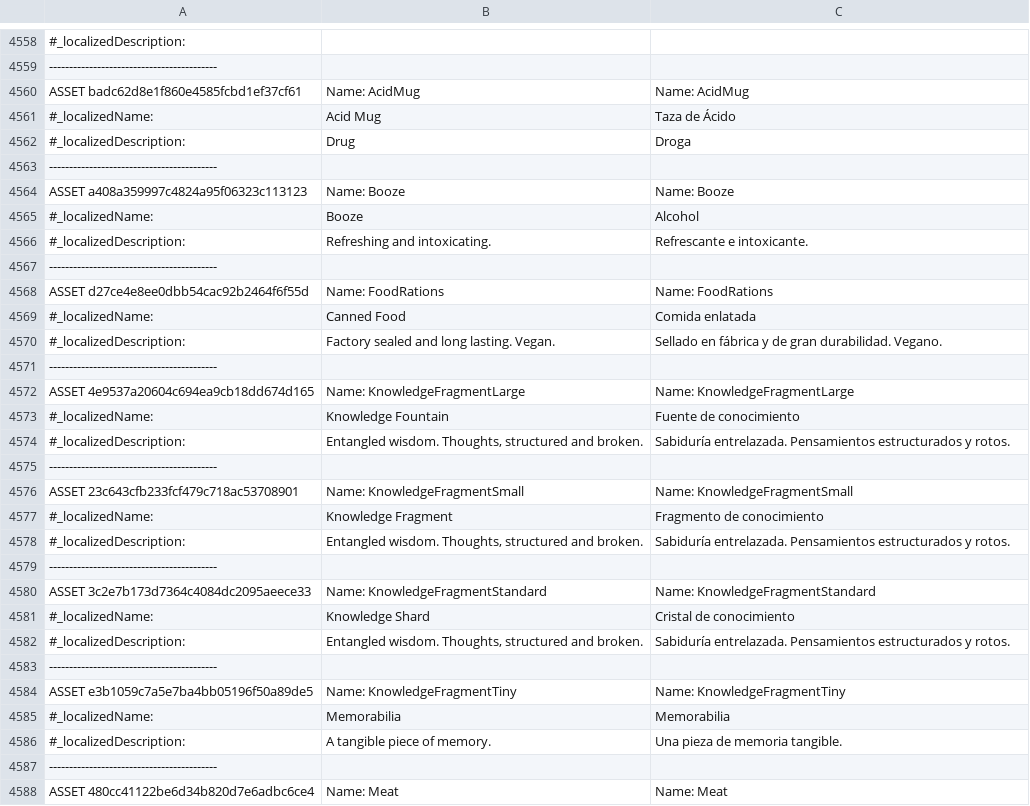
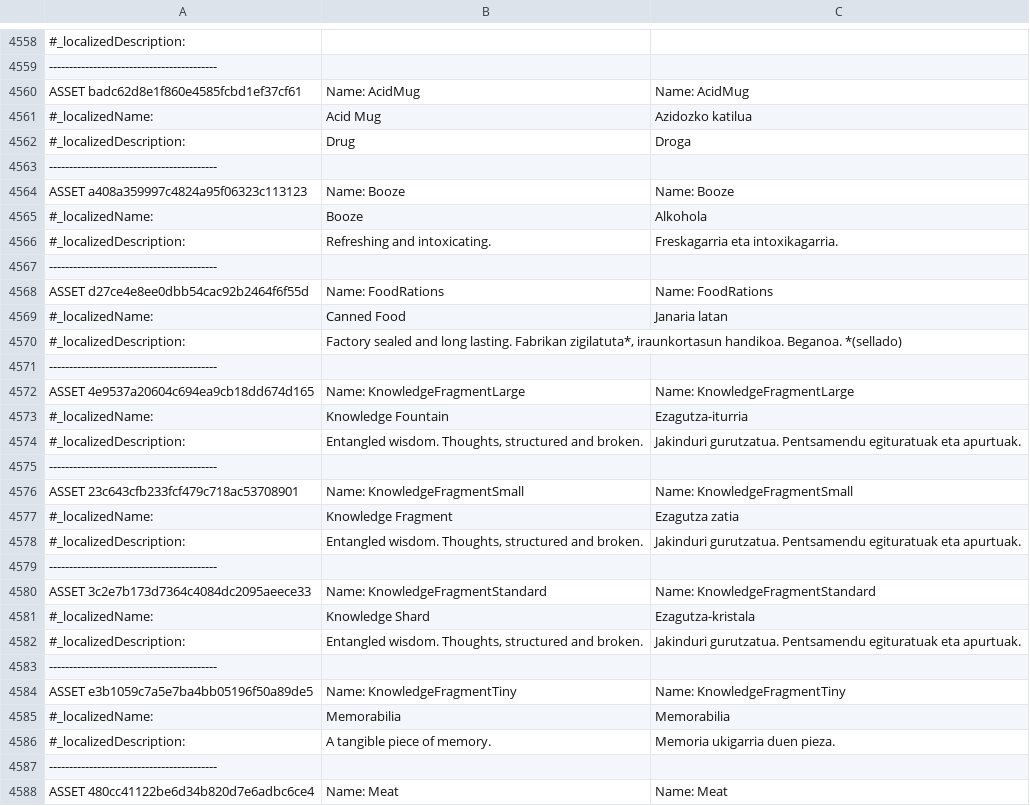
Before and after one commit to ZiTAL/JokoakEuskaraz, a TSV file: DeathTrash/basque_translation/newLanguage.tsv, drawn as a sheet; only a part is shown, gaps mark what is left out; the diff covers the shown part only; the diff names each change by its address in the sheet, - before the commit and + after, or states it on an @@ line.

Commit message:
4600

```diff
--- a/DeathTrash/basque_translation/newLanguage.tsv
+++ b/DeathTrash/basque_translation/newLanguage.tsv
-C4561: Taza de Ácido
+C4561: Azidozko katilua
-C4565: Alcohol
+C4565: Alkohola
-C4566: Refrescante e intoxicante.
+C4566: Freskagarria eta intoxikagarria.
-C4569: Comida enlatada
+C4569: Janaria latan
-B4570: …long lasting. Vegan.
+B4570: …long lasting. Fabrikan zigilatuta*, iraunkortasun handikoa. Beganoa. *(sellado)
-C4570: Sellado en fábrica y de gran durabilidad. Vegano.
+C4570: (empty)
-C4573: Fuente de conocimiento
+C4573: Ezagutza-iturria
-C4574: Sabiduría entrelazada. Pensamientos estructurados y rotos.
+C4574: Jakinduri gurutzatua. Pentsamendu egituratuak eta apurtuak.
-C4577: Fragmento de conocimiento
+C4577: Ezagutza zatia
-C4578: Sabiduría entrelazada. Pensamientos estructurados y rotos.
+C4578: Jakinduri gurutzatua. Pentsamendu egituratuak eta apurtuak.
-C4581: Cristal de conocimiento
+C4581: Ezagutza-kristala
-C4582: Sabiduría entrelazada. Pensamientos estructurados y rotos.
+C4582: Jakinduri gurutzatua. Pentsamendu egituratuak eta apurtuak.
-C4586: Una pieza de memoria tangible.
+C4586: Memoria ukigarria duen pieza.
```
Also changed, not shown: 6 edited cells elsewhere in this file.
